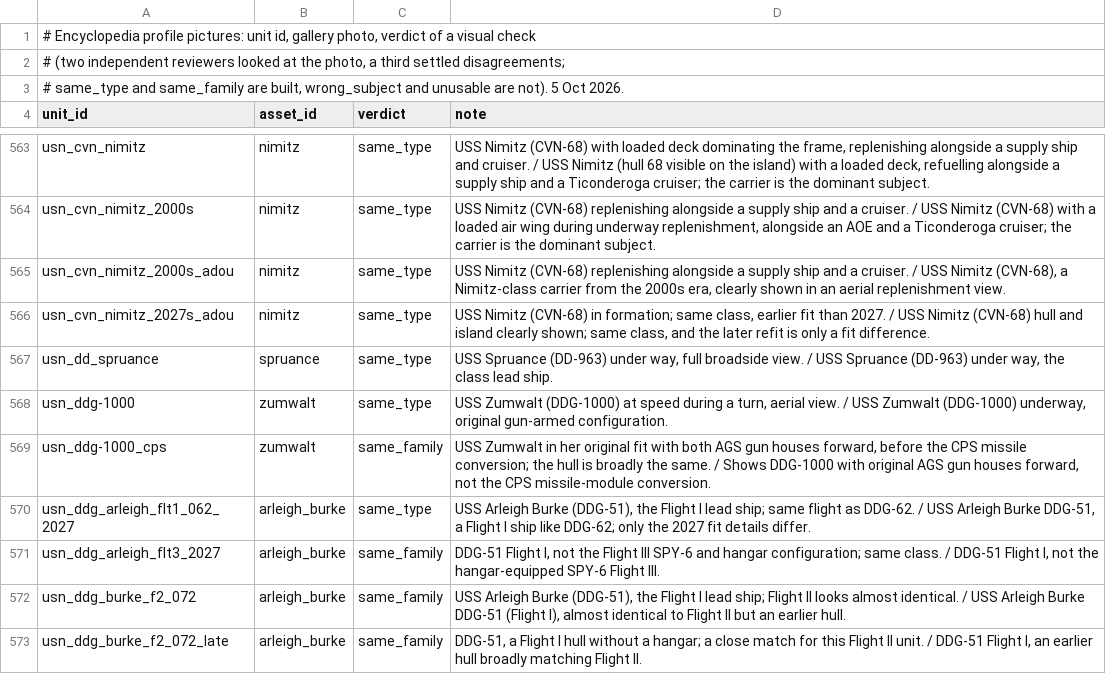
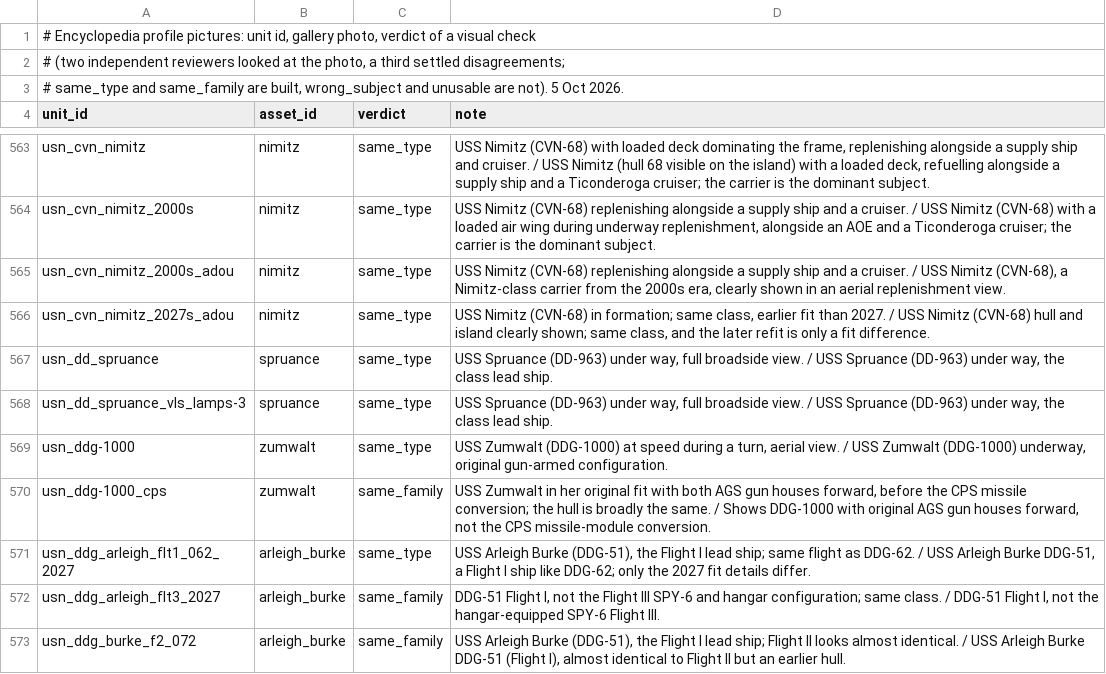
Before and after one commit to SEST-HOBBY/Seapower-mods, a TSV file: integration/gallery/profiles.tsv, drawn as a sheet; only a part is shown, gaps mark what is left out; the shorter side is filled out with more unchanged rows.

Commit message:
Follow the 6 Oct mod export: the added files
Modern US Navy v598 ships the VLS Spruance as usn_dd_spruance_vls_lamps-3
(an alias of the game's hull): Euromod's stale overwrite targets it and
the gallery profile follows. The Ford, Fujian/Type 004, Kirov, Mogami and
French packs now define the combat-system profiles their hulls name, so
eleven hulls leave Collection Fixes' EXTENDS, five SEST profiles nobody
takes any more leave common/combat.py, and the Mogami keeps its own.

```diff
--- a/integration/gallery/profiles.tsv
+++ b/integration/gallery/profiles.tsv
@@ -567,2 +567,3 @@ usn_cvn_nimitz_2027s_adou	nimitz	same_type	USS Nimitz (CVN-68) in formation; sam
 usn_dd_spruance	spruance	same_type	USS Spruance (DD-963) under way, full broadside view. / USS Spruance (DD-963) under way, the class lead ship.
+usn_dd_spruance_vls_lamps-3	spruance	same_type	USS Spruance (DD-963) under way, full broadside view. / USS Spruance (DD-963) under way, the class lead ship.
 usn_ddg-1000	zumwalt	same_type	USS Zumwalt (DDG-1000) at speed during a turn, aerial view. / USS Zumwalt (DDG-1000) underway, original gun-armed configuration.
```
Also changed, not shown: 34 other files.
